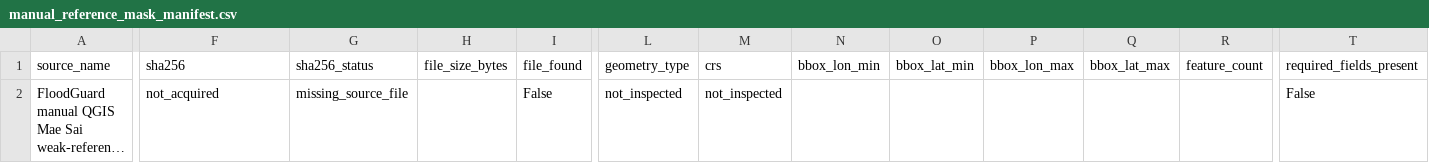
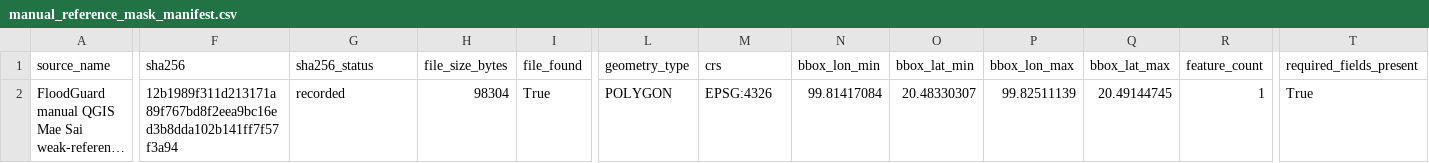
Before and after one commit to TUPRAM/flood-guard, a CSV file: outputs/manual_reference_mask_manifest.csv, drawn as a sheet; only a part is shown, gaps mark what is left out; long unchanged cells end in …; the diff covers the shown part only; the diff names each change by its address in the sheet, - before the commit and + after, or states it on an @@ line.

```diff
--- a/outputs/manual_reference_mask_manifest.csv
+++ b/outputs/manual_reference_mask_manifest.csv
-F2 (sha256): not_acquired
+F2 (sha256): 12b1989f311d213171a89f767bd8f2eea9bc16ed3b8dda102b141ff7f57f3a94
-G2 (sha256_status): missing_source_file
+G2 (sha256_status): recorded
-H2 (file_size_bytes): (empty)
+H2 (file_size_bytes): 98304
-I2 (file_found): False
+I2 (file_found): True
-L2 (geometry_type): not_inspected
+L2 (geometry_type): POLYGON
-M2 (crs): not_inspected
+M2 (crs): EPSG:4326
-N2 (bbox_lon_min): (empty)
+N2 (bbox_lon_min): 99.81417084
-O2 (bbox_lat_min): (empty)
+O2 (bbox_lat_min): 20.48330307
-P2 (bbox_lon_max): (empty)
+P2 (bbox_lon_max): 99.82511139
-Q2 (bbox_lat_max): (empty)
+Q2 (bbox_lat_max): 20.49144745
-R2 (feature_count): (empty)
+R2 (feature_count): 1
-T2 (required_fields_present): False
+T2 (required_fields_present): True
```
Also changed, not shown: 9 edited cells elsewhere in this file, outputs/mae_sai_real_data_file_manifest.csv, 17 other files.
